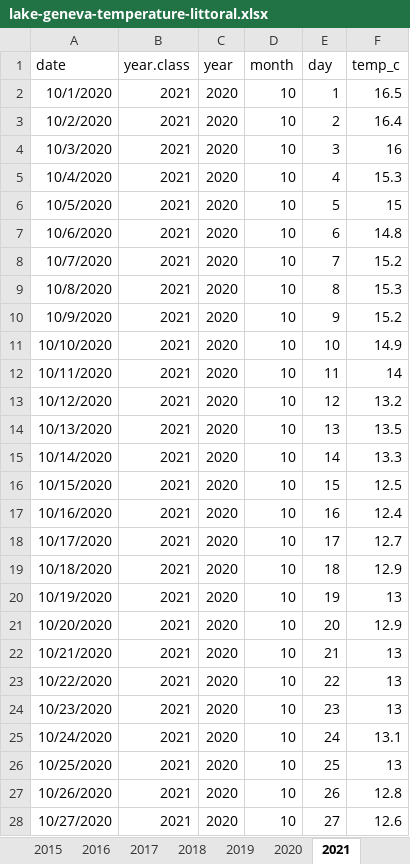
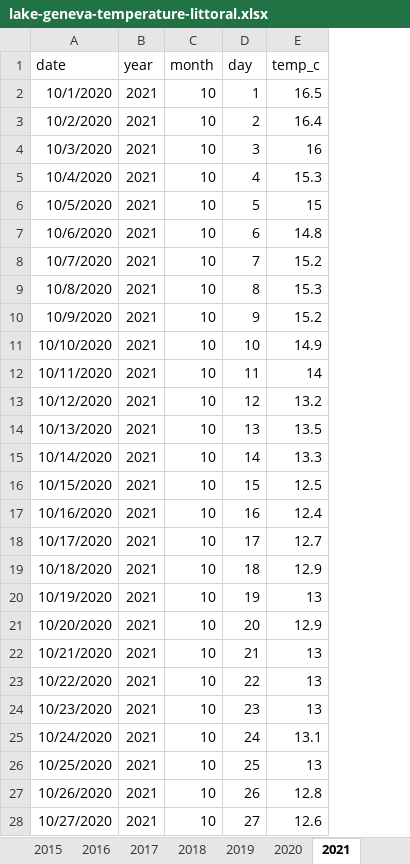
Before and after one commit to taylorstewart/Stewart-et-al-2024---Coregonine-Embryo-Modeling, an Excel workbook: data/lake-geneva/lake-geneva-temperature-littoral.xlsx, sheet 2021, drawn as a sheet; only a part is shown; values as stored, in another font and other column widths than the file's, no borders; removed rows and columns are numbered as before the commit, all else as after; the diff covers the shown part only; the diff names each change by its address in the sheet, - before the commit and + after, or states it on an @@ line.

```diff
--- a/data/lake-geneva/lake-geneva-temperature-littoral.xlsx (sheet 2021)
+++ b/data/lake-geneva/lake-geneva-temperature-littoral.xlsx (sheet 2021)
-column B (year.class), rows 2-28: all 2021
-B2:B28 (year): 2020
+B2:B28 (year): 2021
```
Also changed, not shown: 65 edited cells elsewhere in this sheet, sheet 2002, sheet 2018, sheet 2014, sheet 2007, sheet 2019, sheet 2013, 15 more sheets, formulas that keep their value, 7 other files.
